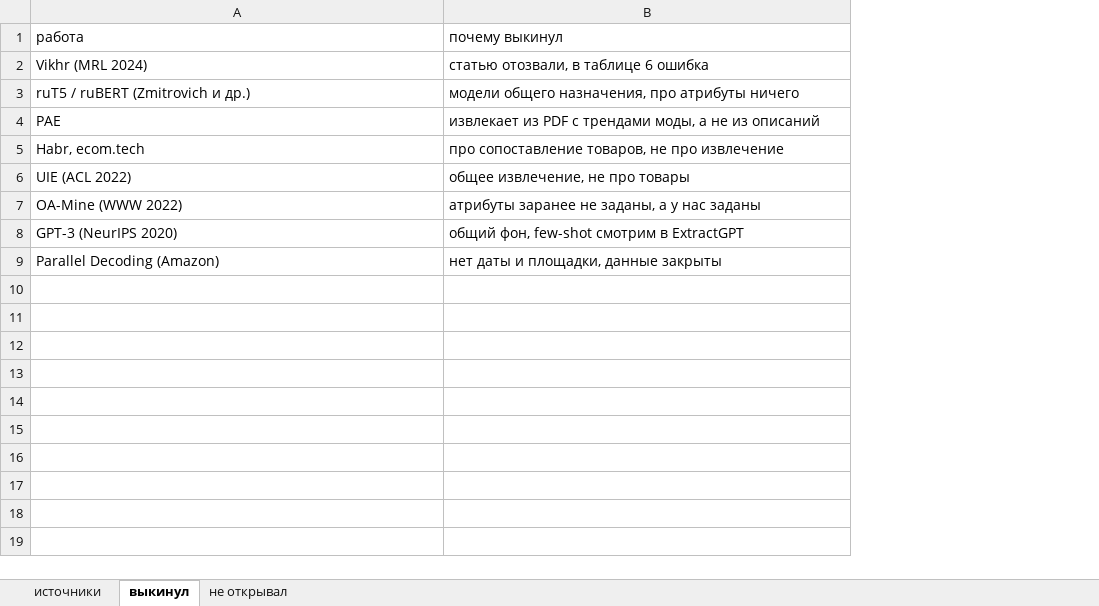
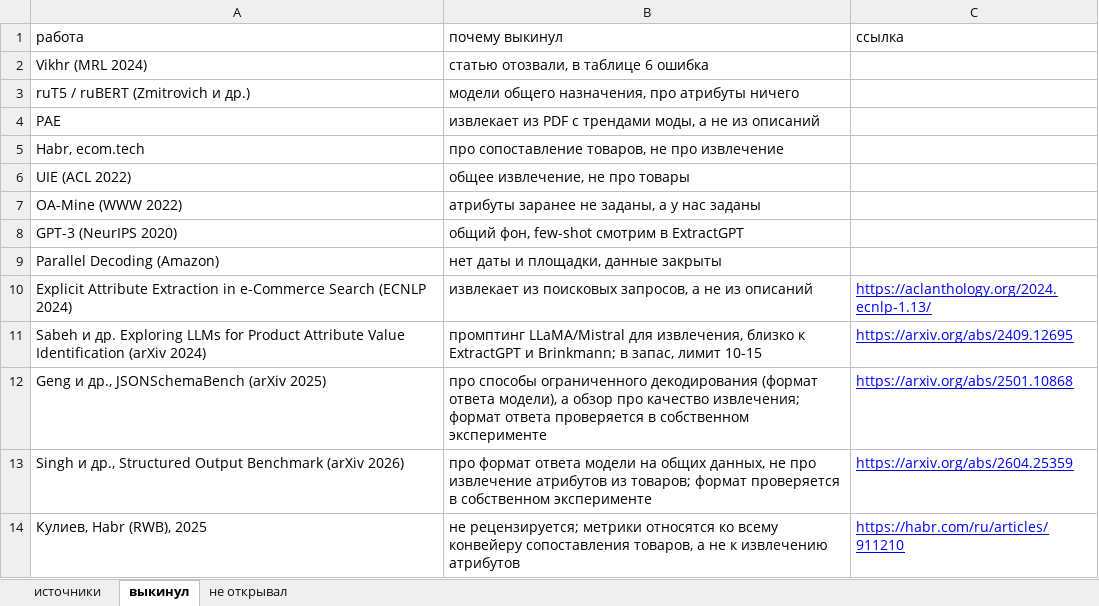
Before and after one commit to laxier/vkr1_attributes, an Excel workbook: notebooks/review.xlsx, sheet выкинул, drawn as a sheet; values as stored, in another font and other column widths than the file's, no borders; the diff names each change by its address in the sheet, - before the commit and + after, or states it on an @@ line.

Commit message:
docs(lit): обзор литературы на 14 источников с журнальным поиском

```diff
--- a/notebooks/review.xlsx (sheet выкинул)
+++ b/notebooks/review.xlsx (sheet выкинул)
+column C, row 1: ссылка
+row 10: Explicit Attribute Extraction in e-Commerce Search (ECNLP 2024) | извлекает из поисковых запросов, а не из описаний | https://aclanthology.org/2024.ecnlp-1.13/
+row 11: Sabeh и др. Exploring LLMs for Product Attribute Value Identification (arXiv 2024) | промптинг LLaMA/Mistral для извлечения, близко к ExtractGPT и Brinkmann; в запас, лимит 10-15 | https://arxiv.org/abs/2409.12695
+row 12: Geng и др., JSONSchemaBench (arXiv 2025) | про способы ограниченного декодирования (формат ответа модели), а обзор про качество извлечения; формат ответа проверяется в собственном эксперименте | https://arxiv.org/abs/2501.10868
+row 13: Singh и др., Structured Output Benchmark (arXiv 2026) | про формат ответа модели на общих данных, не про извлечение атрибутов из товаров; формат проверяется в собственном эксперименте | https://arxiv.org/abs/2604.25359
+row 14: Кулиев, Habr (RWB), 2025 | не рецензируется; метрики относятся ко всему конвейеру сопоставления товаров, а не к извлечению атрибутов | https://habr.com/ru/articles/911210
```
Also changed, not shown: sheet источники, sheet не открывал, notebooks/excluded.xlsx, 3 other files.
